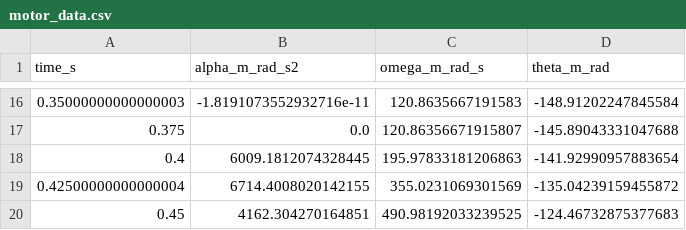
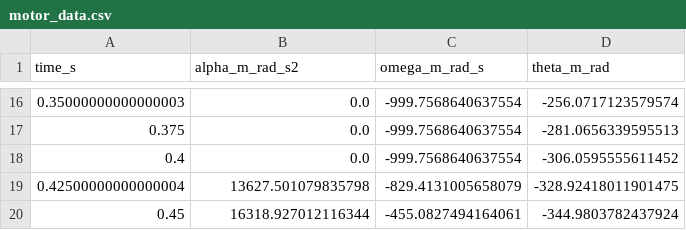
Before and after one commit to Amirjf/single-rod-pendulum, a CSV file: reports/motor_data.csv, drawn as a sheet; only a part is shown, gaps mark what is left out; the diff covers the shown part only.

```diff
--- a/reports/motor_data.csv
+++ b/reports/motor_data.csv
@@ -16,5 +16,5 @@ time_s,alpha_m_rad_s2,omega_m_rad_s,theta_m_rad
-0.35000000000000003,-1.8191073552932716e-11,120.8635667191583,-148.91202247845584
-0.375,0.0,120.86356671915807,-145.89043331047688
-0.4,6009.1812074328445,195.97833181206863,-141.92990957883654
-0.42500000000000004,6714.4008020142155,355.0231069301569,-135.04239159455872
-0.45,4162.304270164851,490.98192033239525,-124.46732875377683
+0.35000000000000003,0.0,-999.7568640637554,-256.0717123579574
+0.375,0.0,-999.7568640637554,-281.0656339595513
+0.4,0.0,-999.7568640637554,-306.0595555611452
+0.42500000000000004,13627.501079835798,-829.4131005658079,-328.92418011901475
+0.45,16318.927012116344,-455.0827494164061,-344.9803782437924
```
Also changed, not shown: 35 edited cells elsewhere in this file, 6 other files.
